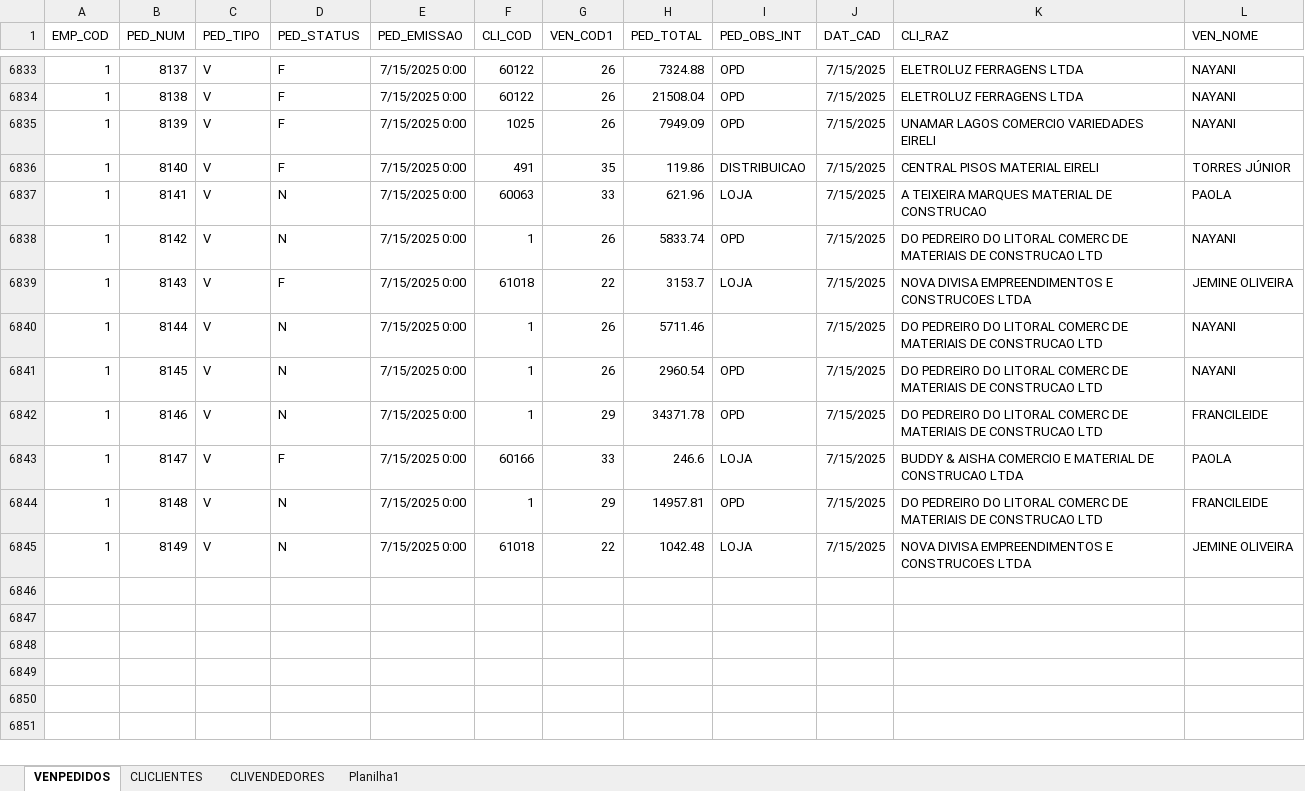
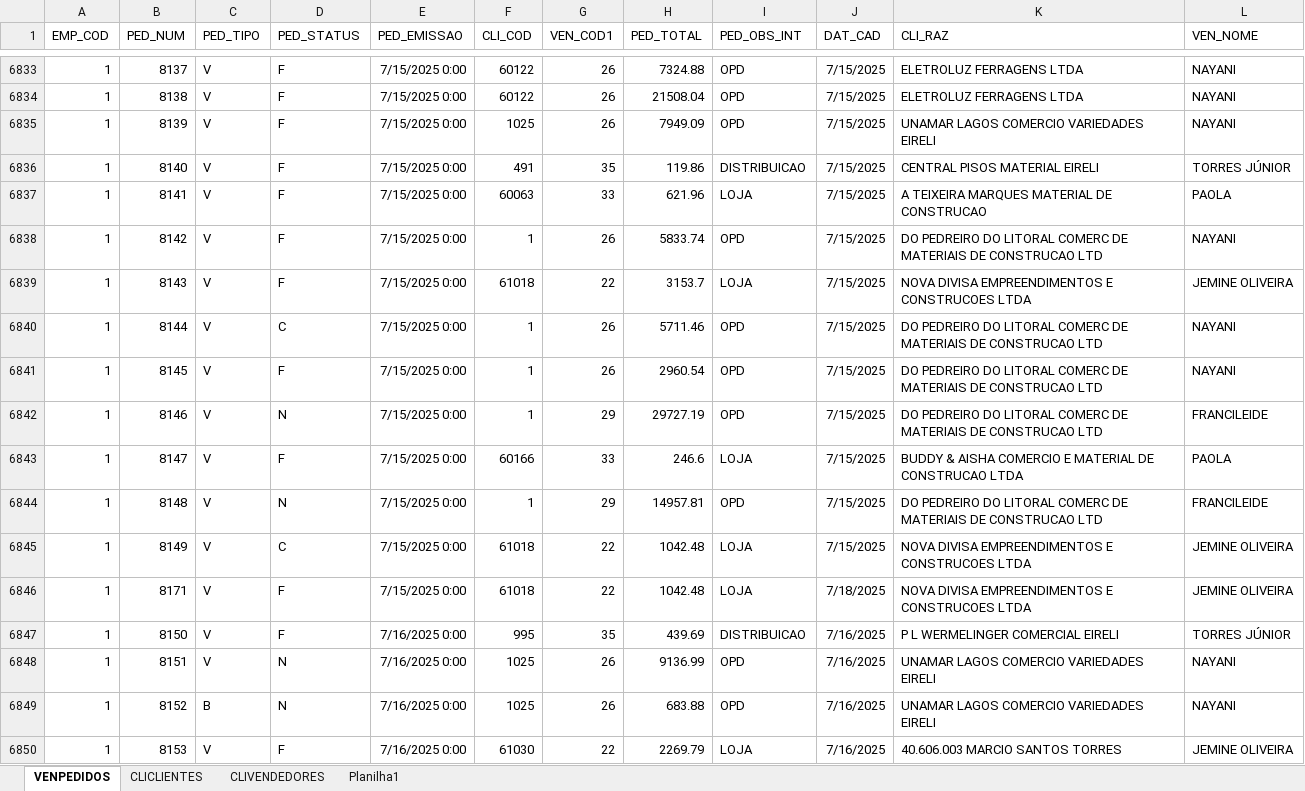
Before and after one commit to jgu1lherme/crmalternativa_metas, an Excel workbook: resources/VENDAS.xlsx, sheet VENPEDIDOS, drawn as a sheet; only a part is shown, gaps mark what is left out; values as stored, in another font and other column widths than the file's, no borders; table styles not drawn; the diff covers the shown part only; the diff names each change by its address in the sheet, - before the commit and + after, or states it on an @@ line.

Commit message:
Add files via upload

```diff
--- a/resources/VENDAS.xlsx (sheet VENPEDIDOS)
+++ b/resources/VENDAS.xlsx (sheet VENPEDIDOS)
-D6837:D6838 (PED_STATUS): N
+D6837:D6838 (PED_STATUS): F
-D6840 (PED_STATUS): N
+D6840 (PED_STATUS): C
-I6840 (PED_OBS_INT): (empty)
+I6840 (PED_OBS_INT): OPD
-D6841 (PED_STATUS): N
+D6841 (PED_STATUS): F
-H6842 (PED_TOTAL): 34371.78
+H6842 (PED_TOTAL): 29727.19
-D6845 (PED_STATUS): N
+D6845 (PED_STATUS): C
+row 6846: 1 | 8171 | V | F | 7/15/2025 0:00 | 61018 | 22 | 1042.48 | LOJA | 7/18/2025 | NOVA DIVISA EMPREENDIMENTOS E CONSTRUCOES LTDA | JEMINE OLIVEIRA
+row 6847: 1 | 8150 | V | F | 7/16/2025 0:00 | 995 | 35 | 439.69 | DISTRIBUICAO | 7/16/2025 | P L WERMELINGER COMERCIAL EIRELI | TORRES JÚNIOR
+row 6848: 1 | 8151 | V | N | 7/16/2025 0:00 | 1025 | 26 | 9136.99 | OPD | 7/16/2025 | UNAMAR LAGOS COMERCIO VARIEDADES EIRELI | NAYANI
+row 6849: 1 | 8152 | B | N | 7/16/2025 0:00 | 1025 | 26 | 683.88 | OPD | 7/16/2025 | UNAMAR LAGOS COMERCIO VARIEDADES EIRELI | NAYANI
+row 6850: 1 | 8153 | V | F | 7/16/2025 0:00 | 61030 | 22 | 2269.79 | LOJA | 7/16/2025 | 40.606.003 MARCIO SANTOS TORRES | JEMINE OLIVEIRA
```
Also changed, not shown: 50 added rows, 1 removed row and 23 edited cells elsewhere in this sheet, sheet CLICLIENTES.
